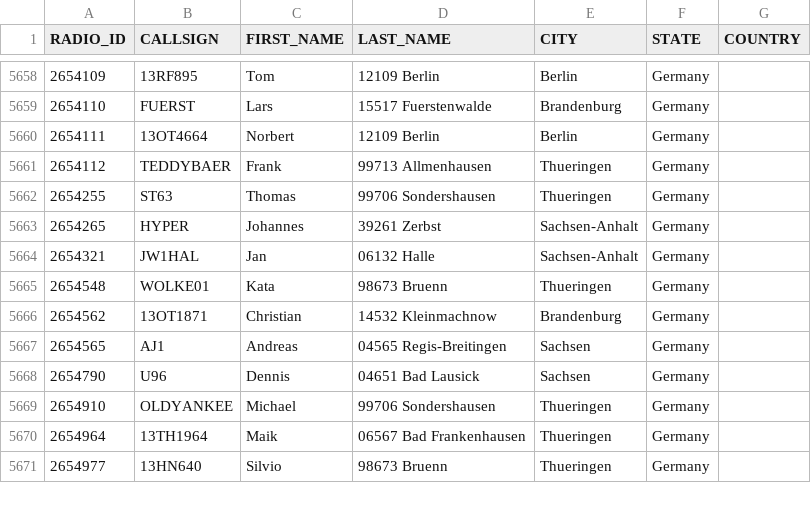
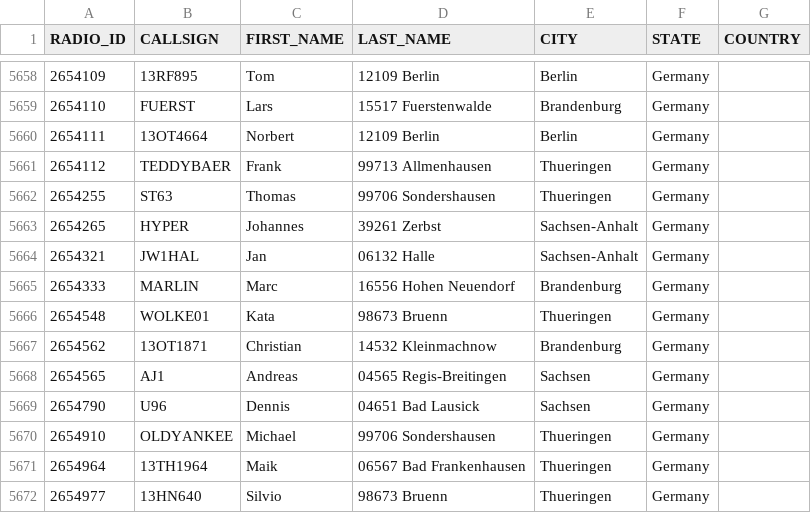
Before and after one commit to FreeDMR-Digital-Network/MW0MWZ-HostFiles, a CSV file: stripped.csv, drawn as a sheet; only a part is shown, gaps mark what is left out; the diff names each change by its address in the sheet, - before the commit and + after, or states it on an @@ line.

Commit message:
Add files via upload

```diff
--- a/stripped.csv
+++ b/stripped.csv
+row 5665: 2654333 | MARLIN | Marc | 16556 Hohen Neuendorf | Brandenburg | Germany
```
